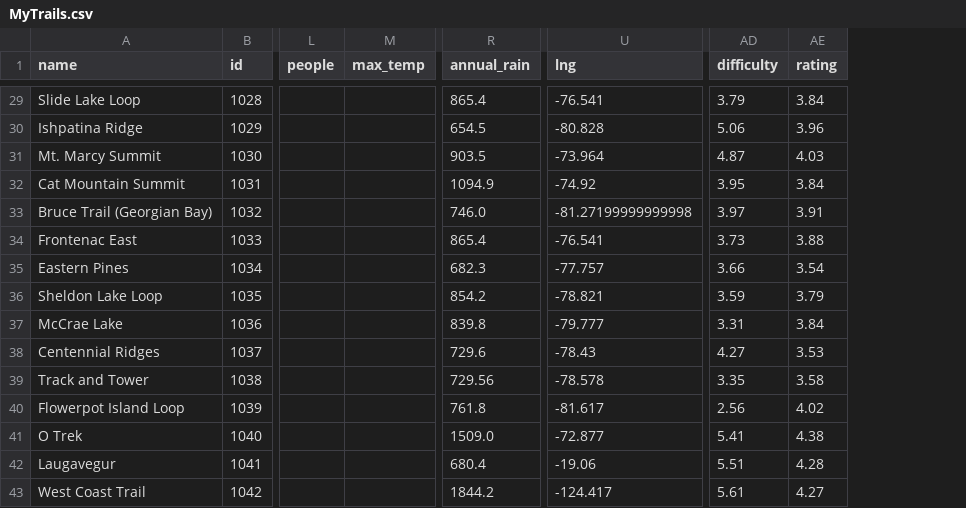
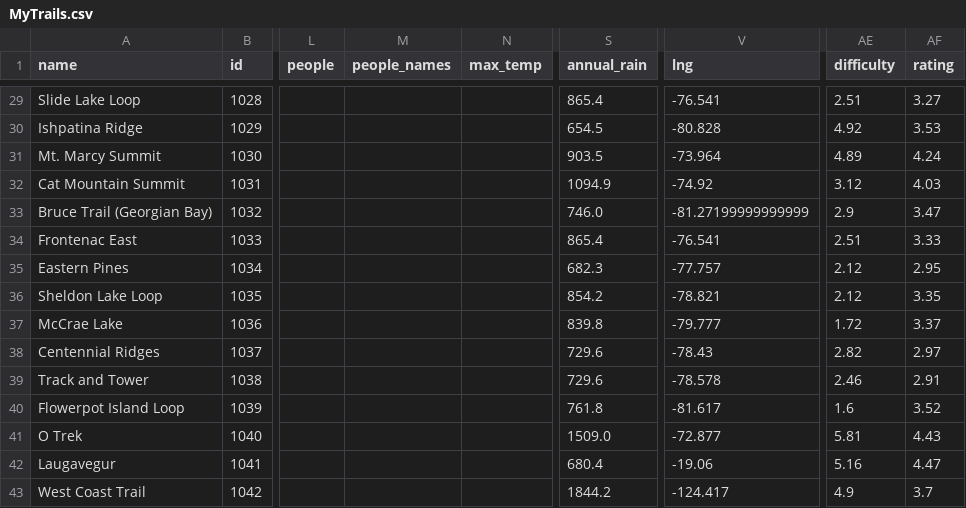
Before and after one commit to jgbreault/MyTrails, a CSV file: MyTrails.csv, drawn as a sheet; only a part is shown, gaps mark what is left out; addresses are those after the commit; the diff covers the shown part only; the diff names each change by its address in the sheet, - before the commit and + after, or states it on an @@ line.

```diff
--- a/MyTrails.csv
+++ b/MyTrails.csv
+column M (people_names), empty
-AE29 (difficulty): 3.79
+AE29 (difficulty): 2.51
-AF29 (rating): 3.84
+AF29 (rating): 3.27
-AE30 (difficulty): 5.06
+AE30 (difficulty): 4.92
-AF30 (rating): 3.96
+AF30 (rating): 3.53
-AE31 (difficulty): 4.87
+AE31 (difficulty): 4.89
-AF31 (rating): 4.03
+AF31 (rating): 4.24
-AE32 (difficulty): 3.95
+AE32 (difficulty): 3.12
-AF32 (rating): 3.84
+AF32 (rating): 4.03
-V33 (lng): -81.27199999999998
+V33 (lng): -81.27199999999999
-AE33 (difficulty): 3.97
+AE33 (difficulty): 2.9
-AF33 (rating): 3.91
+AF33 (rating): 3.47
-AE34 (difficulty): 3.73
+AE34 (difficulty): 2.51
-AF34 (rating): 3.88
+AF34 (rating): 3.33
-AE35 (difficulty): 3.66
+AE35 (difficulty): 2.12
-AF35 (rating): 3.54
+AF35 (rating): 2.95
-AE36 (difficulty): 3.59
+AE36 (difficulty): 2.12
-AF36 (rating): 3.79
+AF36 (rating): 3.35
-AE37 (difficulty): 3.31
+AE37 (difficulty): 1.72
-AF37 (rating): 3.84
+AF37 (rating): 3.37
-AE38 (difficulty): 4.27
+AE38 (difficulty): 2.82
-AF38 (rating): 3.53
+AF38 (rating): 2.97
-S39 (annual_rain): 729.56
+S39 (annual_rain): 729.6
-AE39 (difficulty): 3.35
+AE39 (difficulty): 2.46
-AF39 (rating): 3.58
+AF39 (rating): 2.91
-AE40 (difficulty): 2.56
+AE40 (difficulty): 1.6
-AF40 (rating): 4.02
+AF40 (rating): 3.52
-AE41 (difficulty): 5.41
+AE41 (difficulty): 5.81
-AF41 (rating): 4.38
+AF41 (rating): 4.43
-AE42 (difficulty): 5.51
+AE42 (difficulty): 5.16
-AF42 (rating): 4.28
+AF42 (rating): 4.47
-AE43 (difficulty): 5.61
+AE43 (difficulty): 4.9
-AF43 (rating): 4.27
+AF43 (rating): 3.7
```
Also changed, not shown: 53 edited cells elsewhere in this file, 16 other files.
